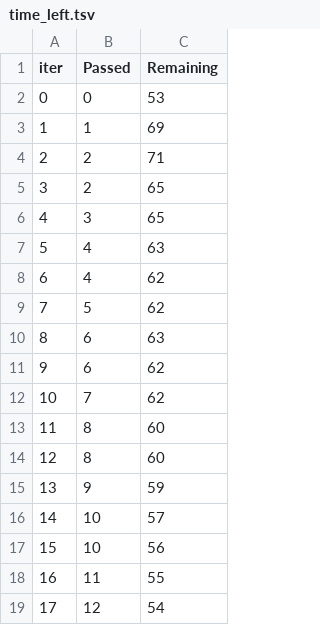
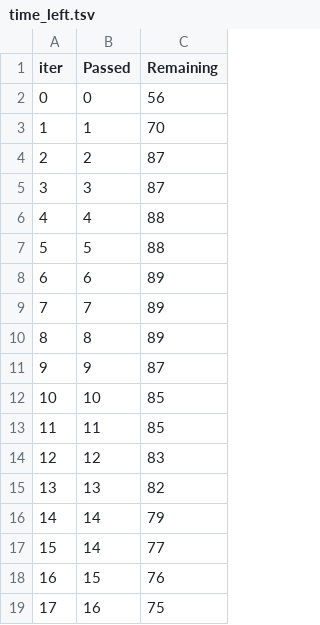
Before and after one commit to singhshubham4158/Student-Performance-Prediction, a TSV file: catboost_info/time_left.tsv, drawn as a sheet; only a part is shown; the diff covers the shown part only.

```diff
--- a/catboost_info/time_left.tsv
+++ b/catboost_info/time_left.tsv
@@ -1,19 +1,19 @@
 iter	Passed	Remaining
-0	0	53
-1	1	69
-2	2	71
-3	2	65
-4	3	65
-5	4	63
-6	4	62
-7	5	62
-8	6	63
-9	6	62
-10	7	62
-11	8	60
-12	8	60
-13	9	59
-14	10	57
-15	10	56
-16	11	55
-17	12	54
+0	0	56
+1	1	70
+2	2	87
+3	3	87
+4	4	88
+5	5	88
+6	6	89
+7	7	89
+8	8	89
+9	9	87
+10	10	85
+11	11	85
+12	12	83
+13	13	82
+14	14	79
+15	14	77
+16	15	76
+17	16	75
```
Also changed, not shown: 158 edited cells elsewhere in this file, 4 other files.
